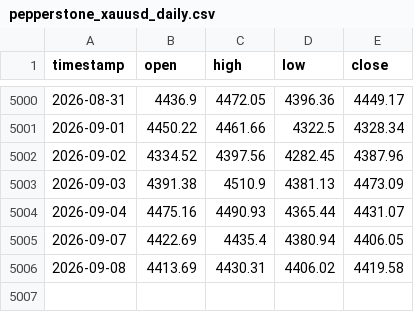
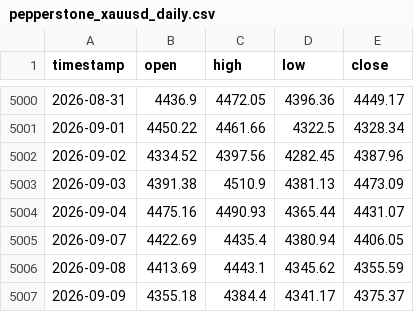
Before and after one commit to evan7646-cloud/Gold_Strategy_Dynamic_ATR, a CSV file: pepperstone_xauusd_daily.csv, drawn as a sheet; only a part is shown, gaps mark what is left out.

```diff
--- a/pepperstone_xauusd_daily.csv
+++ b/pepperstone_xauusd_daily.csv
@@ -5005,2 +5005,3 @@ timestamp,open,high,low,close
 2026-09-07,4422.69,4435.4,4380.94,4406.05
-2026-09-08,4413.69,4430.31,4406.02,4419.58
+2026-09-08,4413.69,4443.1,4345.62,4355.59
+2026-09-09,4355.18,4384.4,4341.17,4375.37
```
Also changed, not shown: all_trades_detail_adaptive.csv, pepperstone_usdx_daily.csv, 3 other files.
